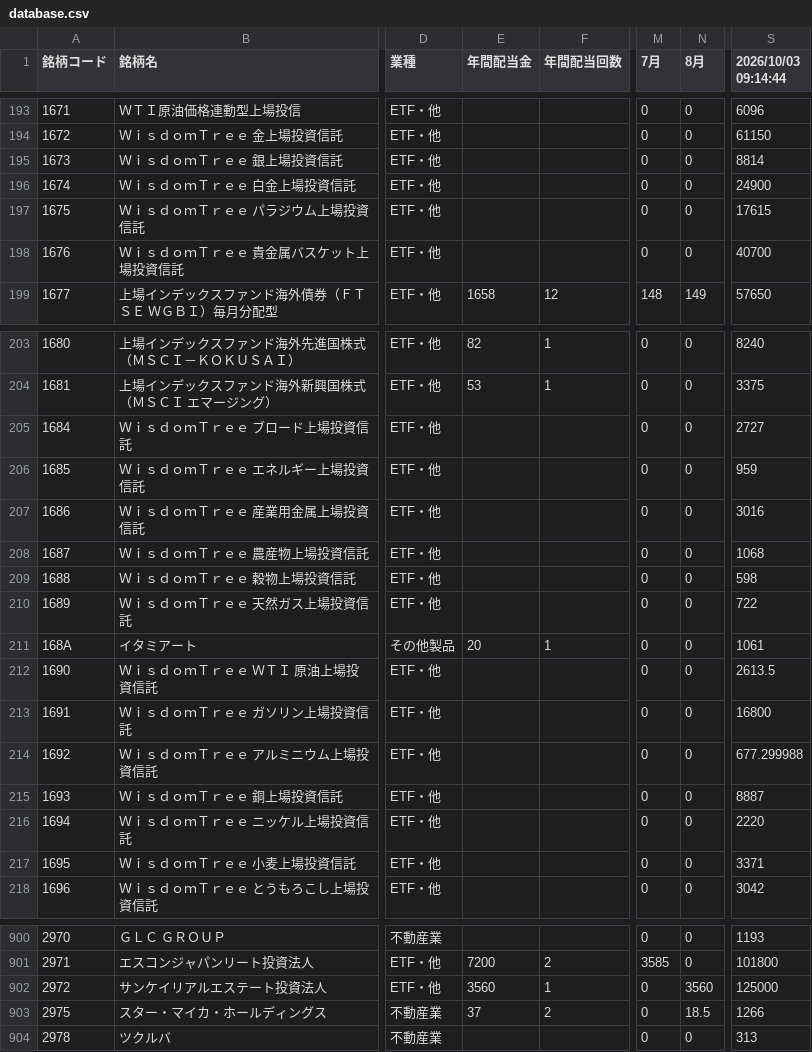
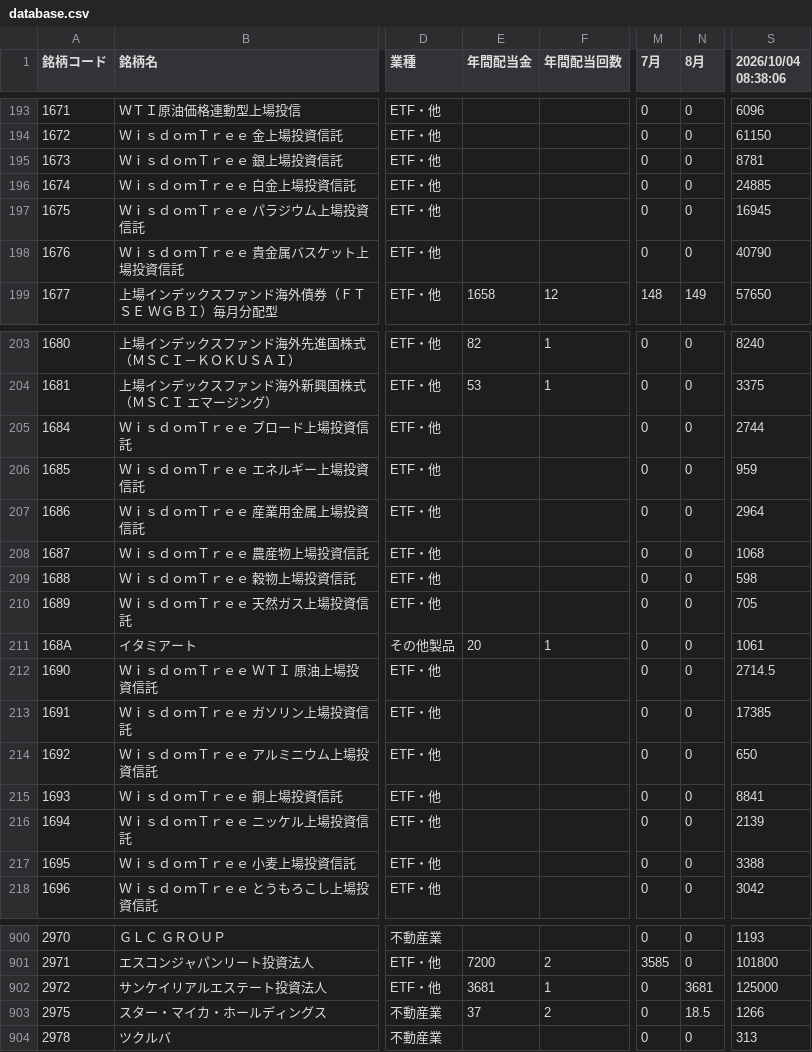
Before and after one commit to sayonnsann/kouhaitou-db, a CSV file: data/database.csv, drawn as a sheet; only a part is shown, gaps mark what is left out; the diff covers the shown part only; the diff names each change by its address in the sheet, - before the commit and + after, or states it on an @@ line.

```diff
--- a/data/database.csv
+++ b/data/database.csv
-S1: 2026/10/03 09:14:44
+S1: 2026/10/04 08:38:06
-S195 (2026/10/04 08:38:06): 8814
+S195 (2026/10/04 08:38:06): 8781
-S196 (2026/10/04 08:38:06): 24900
+S196 (2026/10/04 08:38:06): 24885
-S197 (2026/10/04 08:38:06): 17615
+S197 (2026/10/04 08:38:06): 16945
-S198 (2026/10/04 08:38:06): 40700
+S198 (2026/10/04 08:38:06): 40790
-S205 (2026/10/04 08:38:06): 2727
+S205 (2026/10/04 08:38:06): 2744
-S207 (2026/10/04 08:38:06): 3016
+S207 (2026/10/04 08:38:06): 2964
-S210 (2026/10/04 08:38:06): 722
+S210 (2026/10/04 08:38:06): 705
-S212 (2026/10/04 08:38:06): 2613.5
+S212 (2026/10/04 08:38:06): 2714.5
-S213 (2026/10/04 08:38:06): 16800
+S213 (2026/10/04 08:38:06): 17385
-S214 (2026/10/04 08:38:06): 677.299988
+S214 (2026/10/04 08:38:06): 650
-S215 (2026/10/04 08:38:06): 8887
+S215 (2026/10/04 08:38:06): 8841
-S216 (2026/10/04 08:38:06): 2220
+S216 (2026/10/04 08:38:06): 2139
-S217 (2026/10/04 08:38:06): 3371
+S217 (2026/10/04 08:38:06): 3388
-E902 (年間配当金): 3560
+E902 (年間配当金): 3681
-N902 (8月): 3560
+N902 (8月): 3681
```
Also changed, not shown: 4 edited cells elsewhere in this file, data/etf_dividends_cache.csv, 1 other file.
